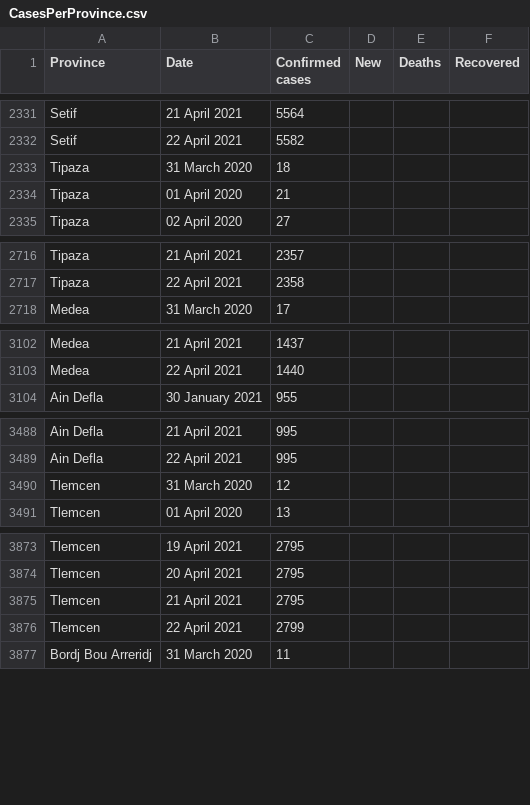
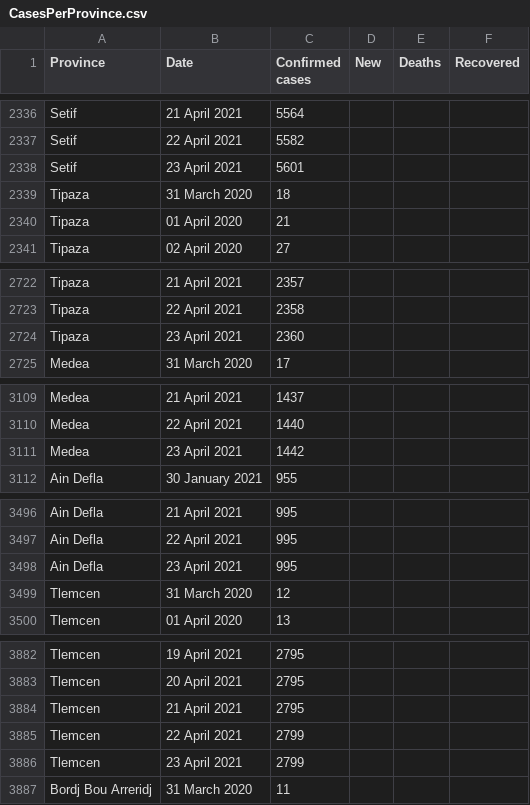
Before and after one commit to imadedd/COVID19Algeria, a CSV file: data/CasesPerProvince.csv, drawn as a sheet; only a part is shown, gaps mark what is left out; the diff covers the shown part only; the diff names each change by its address in the sheet, - before the commit and + after, or states it on an @@ line.

Commit message:
"CasesDailyUpdates" CSV file update until 24 April 2021 at 18.19 pm "CasesPerPRovince" CSV file update until 24 April 2021 at 18.19 pm

```diff
--- a/data/CasesPerProvince.csv
+++ b/data/CasesPerProvince.csv
+row 2338: Setif | 23 April 2021 | 5601
+row 2724: Tipaza | 23 April 2021 | 2360
+row 3111: Medea | 23 April 2021 | 1442
+row 3498: Ain Defla | 23 April 2021 | 995
+row 3886: Tlemcen | 23 April 2021 | 2799
```
Also changed, not shown: 43 added rows elsewhere in this file.
